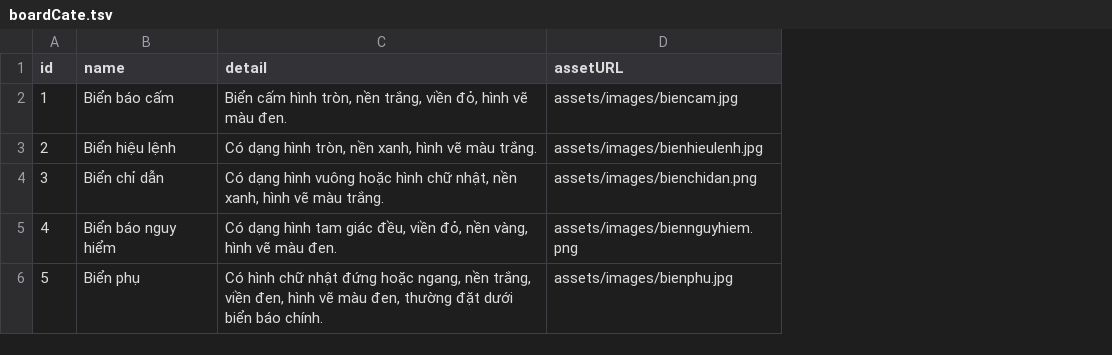
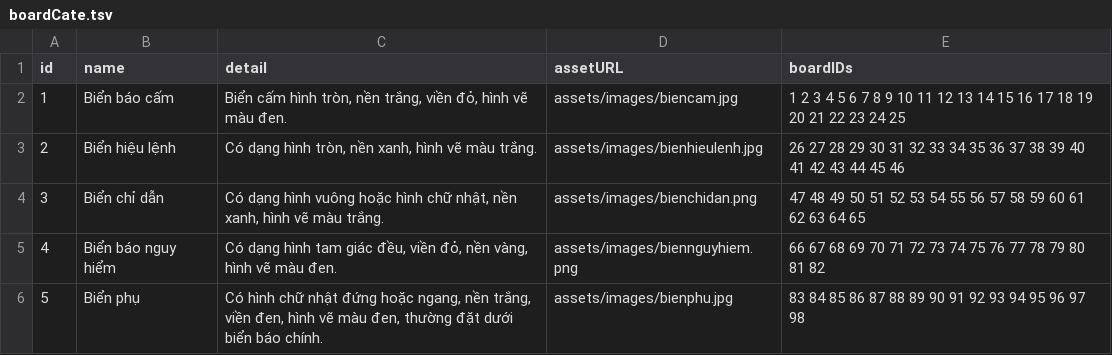
Before and after one commit to bang2001vl/SatHachLaiXe, a TSV file: sathachlaixe/assets/db_resource/boardCate.tsv, drawn as a sheet; the diff names each change by its address in the sheet, - before the commit and + after, or states it on an @@ line.

Commit message:
update board feature

```diff
--- a/sathachlaixe/assets/db_resource/boardCate.tsv
+++ b/sathachlaixe/assets/db_resource/boardCate.tsv
+column E (boardIDs), rows 2-6: 1 2 3 4 5 6 7 8 9 10 11 12 13 14 15 16 17 18 19 20 21 22 23 24 25 | 26 27 28 29 30 31 32 33 34 35 36 37 38 39 40 41 42 43 44 45 46 | 47 48 49 50 51 52 53 54 55 56 57 58 59 60 61 62 63 64 65 | 66 67 68 69 70 71 72 73 74 75 76 77 78 79 80 81 82 | 83 84 85 86 87 88 89 90 91 92 93 94 95 96 97 98
```
Also changed, not shown: 11 other files.
